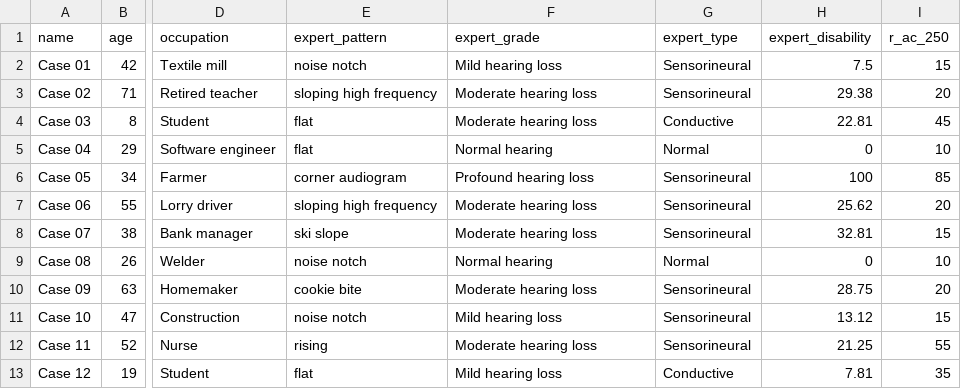
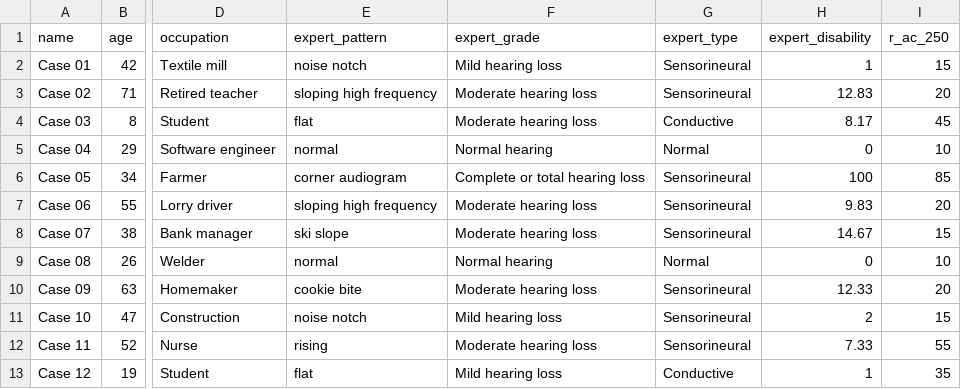
Before and after one commit to SUBASH-R-007/AudioSense-AI, a CSV file: frontend/public/samples/validation_labelled.csv, drawn as a sheet; only a part is shown, gaps mark what is left out; the diff names each change by its address in the sheet, - before the commit and + after, or states it on an @@ line.

```diff
--- a/frontend/public/samples/validation_labelled.csv
+++ b/frontend/public/samples/validation_labelled.csv
-H2 (expert_disability): 7.5
+H2 (expert_disability): 1
-H3 (expert_disability): 29.38
+H3 (expert_disability): 12.83
-H4 (expert_disability): 22.81
+H4 (expert_disability): 8.17
-E5 (expert_pattern): flat
+E5 (expert_pattern): normal
-F6 (expert_grade): Profound hearing loss
+F6 (expert_grade): Complete or total hearing loss
-H7 (expert_disability): 25.62
+H7 (expert_disability): 9.83
-H8 (expert_disability): 32.81
+H8 (expert_disability): 14.67
-E9 (expert_pattern): noise notch
+E9 (expert_pattern): normal
-H10 (expert_disability): 28.75
+H10 (expert_disability): 12.33
-H11 (expert_disability): 13.12
+H11 (expert_disability): 2
-H12 (expert_disability): 21.25
+H12 (expert_disability): 7.33
-H13 (expert_disability): 7.81
+H13 (expert_disability): 1
```
Also changed, not shown: samples/validation_labelled.csv, 12 other files.
